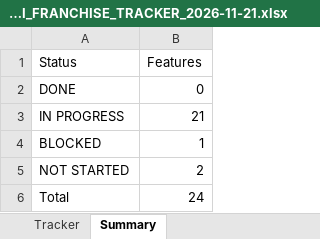
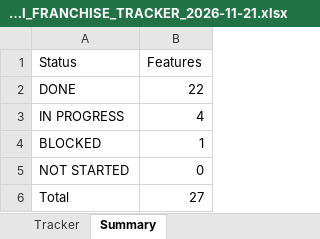
Before and after one commit to sanjaymorankar-debug/GoKesari, an Excel workbook: docs/franchise/GOKESARI_FRANCHISE_TRACKER_2026-11-21.xlsx, sheet Summary, drawn as a sheet; values as stored, in another font and other column widths than the file's, no borders; the diff names each change by its address in the sheet, - before the commit and + after, or states it on an @@ line.

```diff
--- a/docs/franchise/GOKESARI_FRANCHISE_TRACKER_2026-11-21.xlsx (sheet Summary)
+++ b/docs/franchise/GOKESARI_FRANCHISE_TRACKER_2026-11-21.xlsx (sheet Summary)
-B2 (Features): 0
+B2 (Features): 22
-B3 (Features): 21
+B3 (Features): 4
-B5 (Features): 2
+B5 (Features): 0
-B6 (Features): 24
+B6 (Features): 27
```
Also changed, not shown: sheet Tracker, 2 other files.
